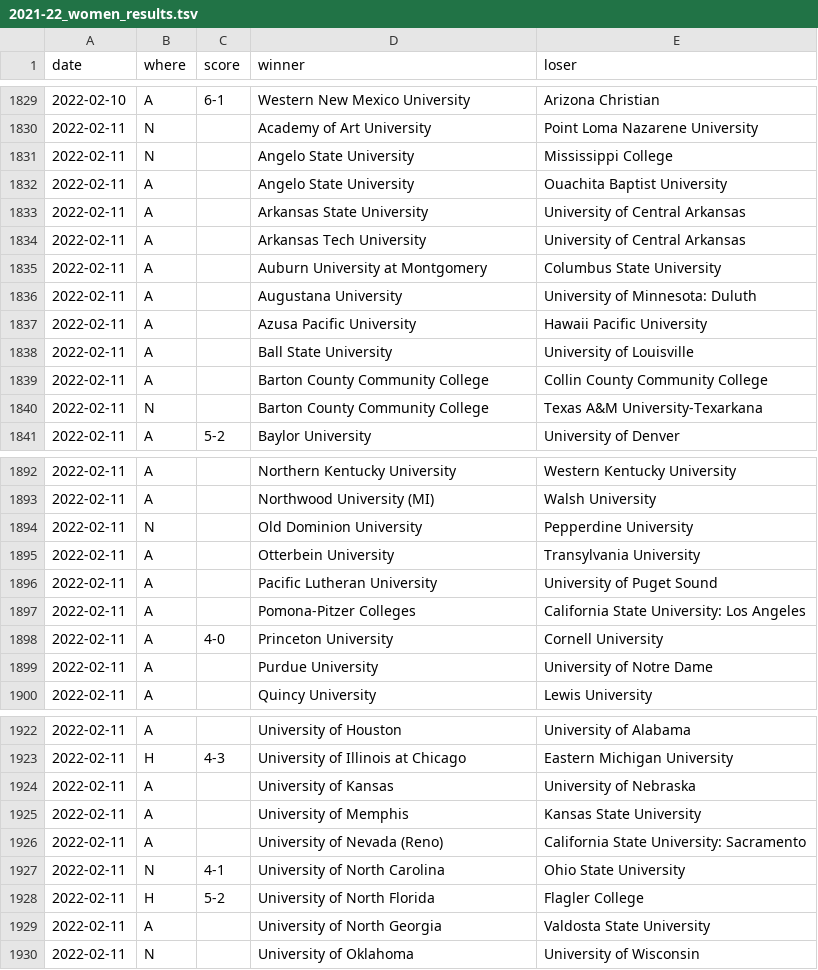
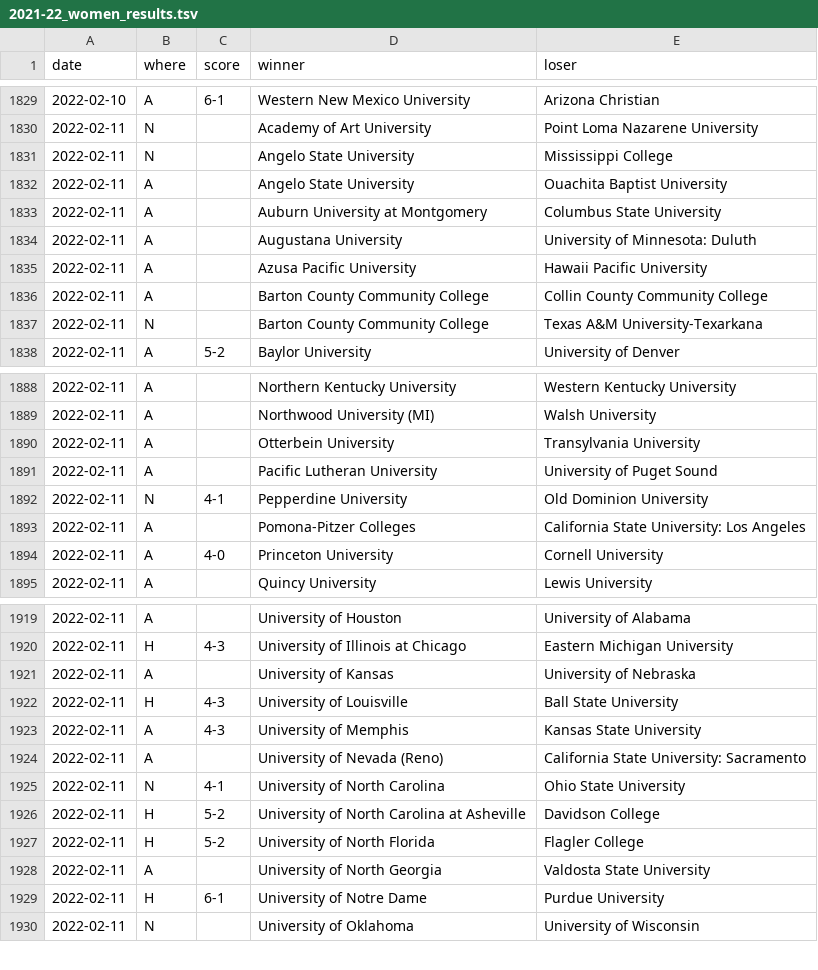
Before and after one commit to TennisOpenData/college-tennis-massey, a TSV file: 2021-22_women_results.tsv, drawn as a sheet; only a part is shown, gaps mark what is left out; the diff covers the shown part only.

```diff
--- a/2021-22_women_results.tsv
+++ b/2021-22_women_results.tsv
@@ -1832,4 +1832,2 @@ date	where	score	winner	loser
 2022-02-11	A		Angelo State University	Ouachita Baptist University
-2022-02-11	A		Arkansas State University	University of Central Arkansas
-2022-02-11	A		Arkansas Tech University	University of Central Arkansas
 2022-02-11	A		Auburn University at Montgomery	Columbus State University
@@ -1837,3 +1835,2 @@ date	where	score	winner	loser
 2022-02-11	A		Azusa Pacific University	Hawaii Pacific University
-2022-02-11	A		Ball State University	University of Louisville
 2022-02-11	A		Barton County Community College	Collin County Community College
@@ -1893,8 +1889,7 @@ date	where	score	winner	loser
 2022-02-11	A		Northwood University (MI)	Walsh University
-2022-02-11	N		Old Dominion University	Pepperdine University
 2022-02-11	A		Otterbein University	Transylvania University
 2022-02-11	A		Pacific Lutheran University	University of Puget Sound
+2022-02-11	N	4-1	Pepperdine University	Old Dominion University
 2022-02-11	A		Pomona-Pitzer Colleges	California State University: Los Angeles
 2022-02-11	A	4-0	Princeton University	Cornell University
-2022-02-11	A		Purdue University	University of Notre Dame
 2022-02-11	A		Quincy University	Lewis University
@@ -1924,7 +1921,10 @@ date	where	score	winner	loser
 2022-02-11	A		University of Kansas	University of Nebraska
-2022-02-11	A		University of Memphis	Kansas State University
+2022-02-11	H	4-3	University of Louisville	Ball State University
+2022-02-11	A	4-3	University of Memphis	Kansas State University
 2022-02-11	A		University of Nevada (Reno)	California State University: Sacramento
 2022-02-11	N	4-1	University of North Carolina	Ohio State University
+2022-02-11	H	5-2	University of North Carolina at Asheville	Davidson College
 2022-02-11	H	5-2	University of North Florida	Flagler College
 2022-02-11	A		University of North Georgia	Valdosta State University
+2022-02-11	H	6-1	University of Notre Dame	Purdue University
 2022-02-11	N		University of Oklahoma	University of Wisconsin
```
Also changed, not shown: 3 added rows, 1 removed row and 2 edited cells elsewhere in this file, 2021-22_men_results.tsv.
